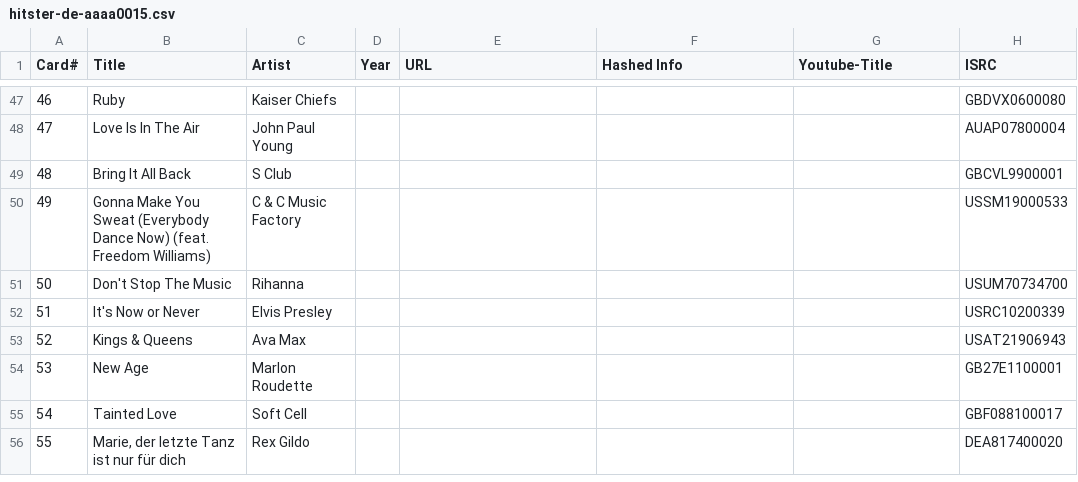
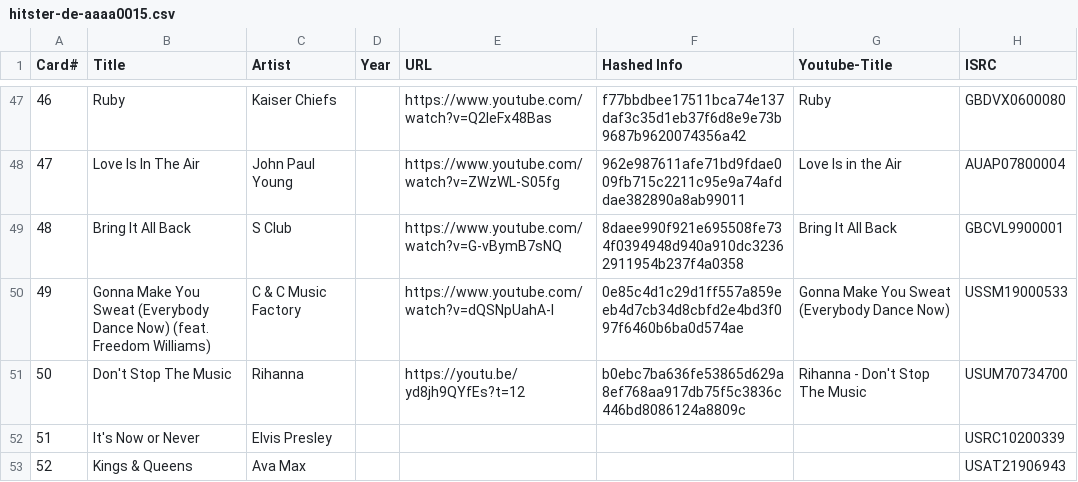
Before and after one commit to andygruber/songseeker-hitster-playlists, a CSV file: hitster-de-aaaa0015.csv, drawn as a sheet; only a part is shown, gaps mark what is left out; the shorter side is filled out with more unchanged rows; the diff covers the shown part only.

```diff
--- a/hitster-de-aaaa0015.csv
+++ b/hitster-de-aaaa0015.csv
@@ -47,6 +47,6 @@ Card#,Title,Artist,Year,URL,Hashed Info,Youtube-Title,ISRC
-46,Ruby,Kaiser Chiefs,,,,,GBDVX0600080
-47,Love Is In The Air,John Paul Young,,,,,AUAP07800004
-48,Bring It All Back,S Club,,,,,GBCVL9900001
-49,Gonna Make You Sweat (Everybody Dance Now) (feat. Freedom Williams),C & C Music Factory,,,,,USSM19000533
-50,Don't Stop The Music,Rihanna,,,,,USUM70734700
+46,Ruby,Kaiser Chiefs,,https://www.youtube.com/watch?v=Q2IeFx48Bas,f77bbdbee17511bca74e137daf3c35d1eb37f6d8e9e73b9687b9620074356a42,Ruby,GBDVX0600080
+47,Love Is In The Air,John Paul Young,,https://www.youtube.com/watch?v=ZWzWL-S05fg,962e987611afe71bd9fdae009fb715c2211c95e9a74afddae382890a8ab99011,Love Is in the Air,AUAP07800004
+48,Bring It All Back,S Club,,https://www.youtube.com/watch?v=G-vBymB7sNQ,8daee990f921e695508fe734f0394948d940a910dc32362911954b237f4a0358,Bring It All Back,GBCVL9900001
+49,Gonna Make You Sweat (Everybody Dance Now) (feat. Freedom Williams),C & C Music Factory,,https://www.youtube.com/watch?v=dQSNpUahA-I,0e85c4d1c29d1ff557a859eeb4d7cb34d8cbfd2e4bd3f097f6460b6ba0d574ae,Gonna Make You Sweat (Everybody Dance Now),USSM19000533
+50,Don't Stop The Music,Rihanna,,https://youtu.be/yd8jh9QYfEs?t=12,b0ebc7ba636fe53865d629a8ef768aa917db75f5c3836c446bd8086124a8809c,Rihanna - Don't Stop The Music,USUM70734700
 51,It's Now or Never,Elvis Presley,,,,,USRC10200339
```
Also changed, not shown: 62 edited cells elsewhere in this file.
